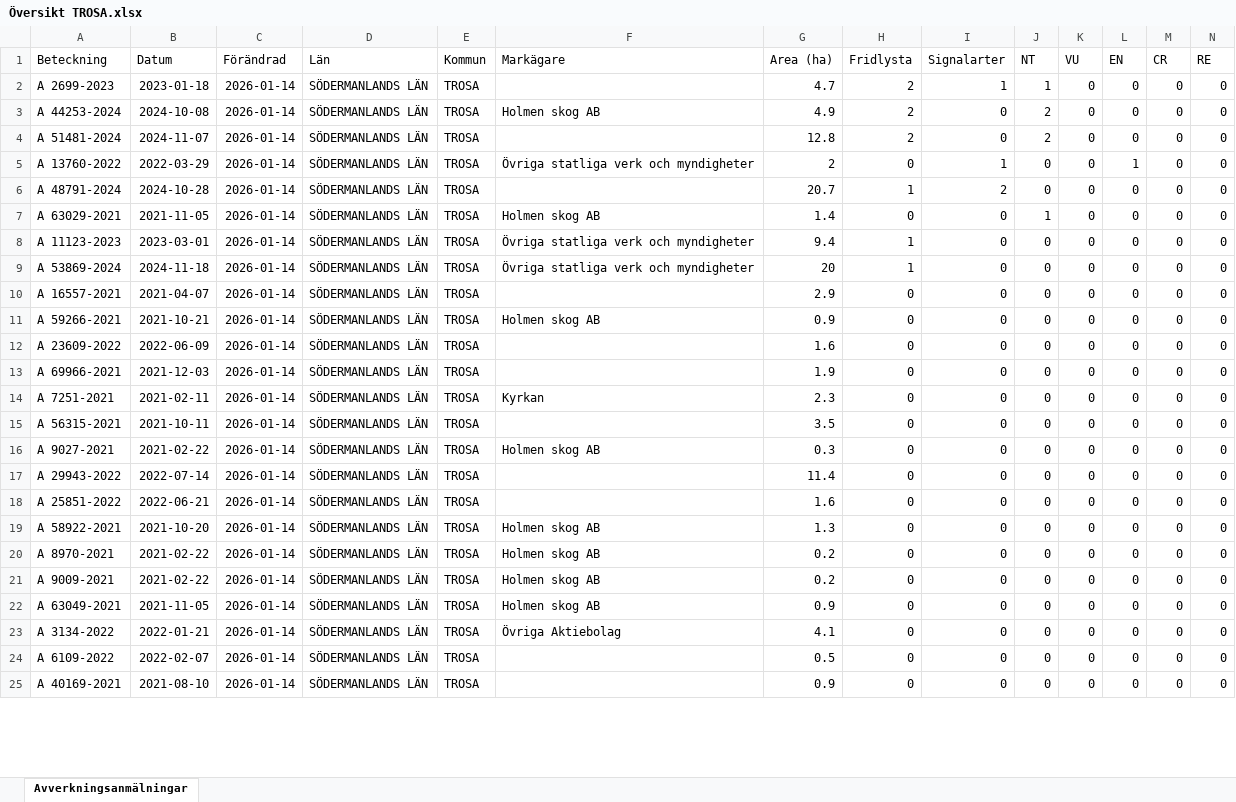
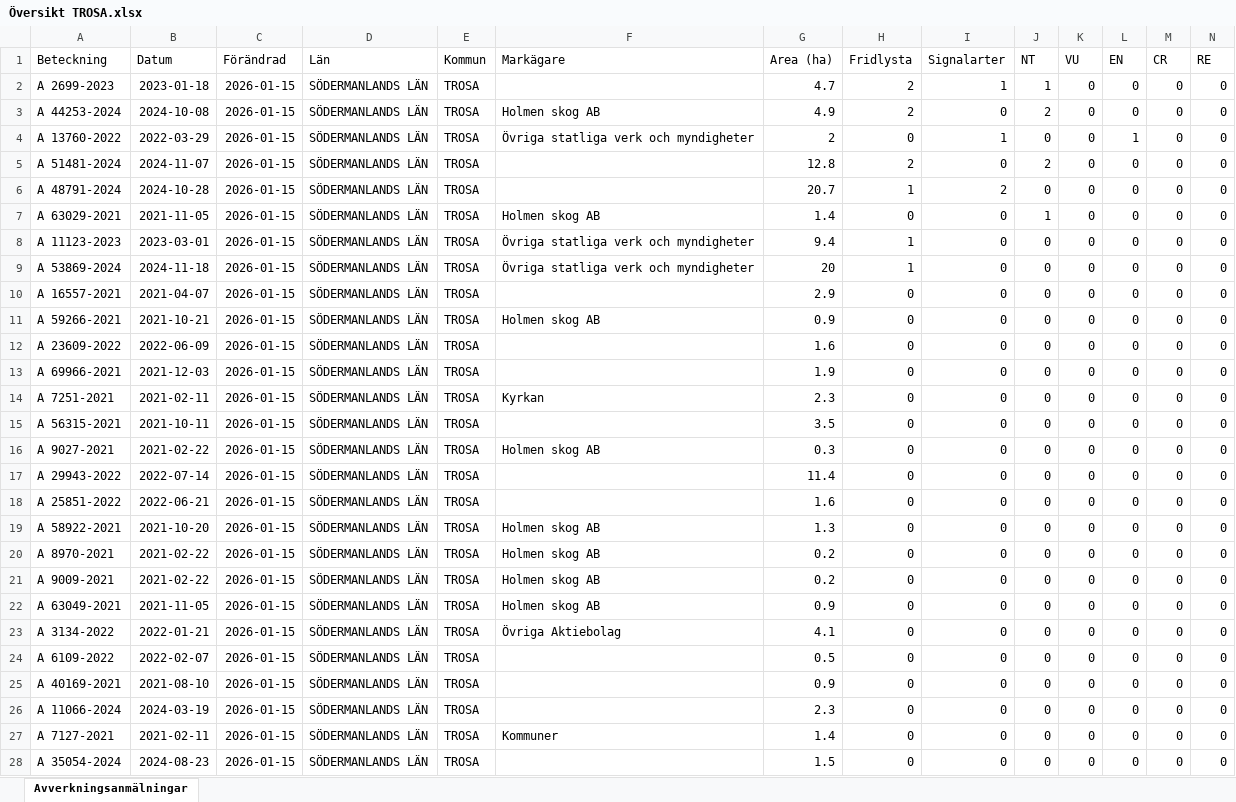
Before and after one commit to klasma/Logging_0488, an Excel workbook: Översikt TROSA.xlsx, sheet Avverkningsanmälningar, drawn as a sheet; only a part is shown; values as stored, in another font and other column widths than the file's, no borders; removed rows and columns are numbered as before the commit, all else as after; rows hold the shown columns only; the diff covers the shown part only; the diff names each change by its address in the sheet, - before the commit and + after, or states it on an @@ line.

```diff
--- a/Översikt TROSA.xlsx (sheet Avverkningsanmälningar)
+++ b/Översikt TROSA.xlsx (sheet Avverkningsanmälningar)
-C2:C3 (Förändrad): 2026-01-14
+C2:C3 (Förändrad): 2026-01-15
-row 4: A 51481-2024 | 2024-11-07 | 2026-01-14 | SÖDERMANLANDS LÄN | TROSA |  | 12.8 | 2 | 0 | 2 | 0 | 0 | 0 | 0
-C4 (Förändrad): 2026-01-14
+C4 (Förändrad): 2026-01-15
+row 5: A 51481-2024 | 2024-11-07 | 2026-01-15 | SÖDERMANLANDS LÄN | TROSA |  | 12.8 | 2 | 0 | 2 | 0 | 0 | 0 | 0
-C6:C25 (Förändrad): 2026-01-14
+C6:C25 (Förändrad): 2026-01-15
+row 26: A 11066-2024 | 2024-03-19 | 2026-01-15 | SÖDERMANLANDS LÄN | TROSA |  | 2.3 | 0 | 0 | 0 | 0 | 0 | 0 | 0
+row 27: A 7127-2021 | 2021-02-11 | 2026-01-15 | SÖDERMANLANDS LÄN | TROSA | Kommuner | 1.4 | 0 | 0 | 0 | 0 | 0 | 0 | 0
+row 28: A 35054-2024 | 2024-08-23 | 2026-01-15 | SÖDERMANLANDS LÄN | TROSA |  | 1.5 | 0 | 0 | 0 | 0 | 0 | 0 | 0
```
Also changed, not shown: 22 added rows, 25 removed rows and 83 edited cells elsewhere in this sheet, artfynd/A 11123-2023 artfynd.xlsx, artfynd/A 13760-2022 artfynd.xlsx, 52 other files.
